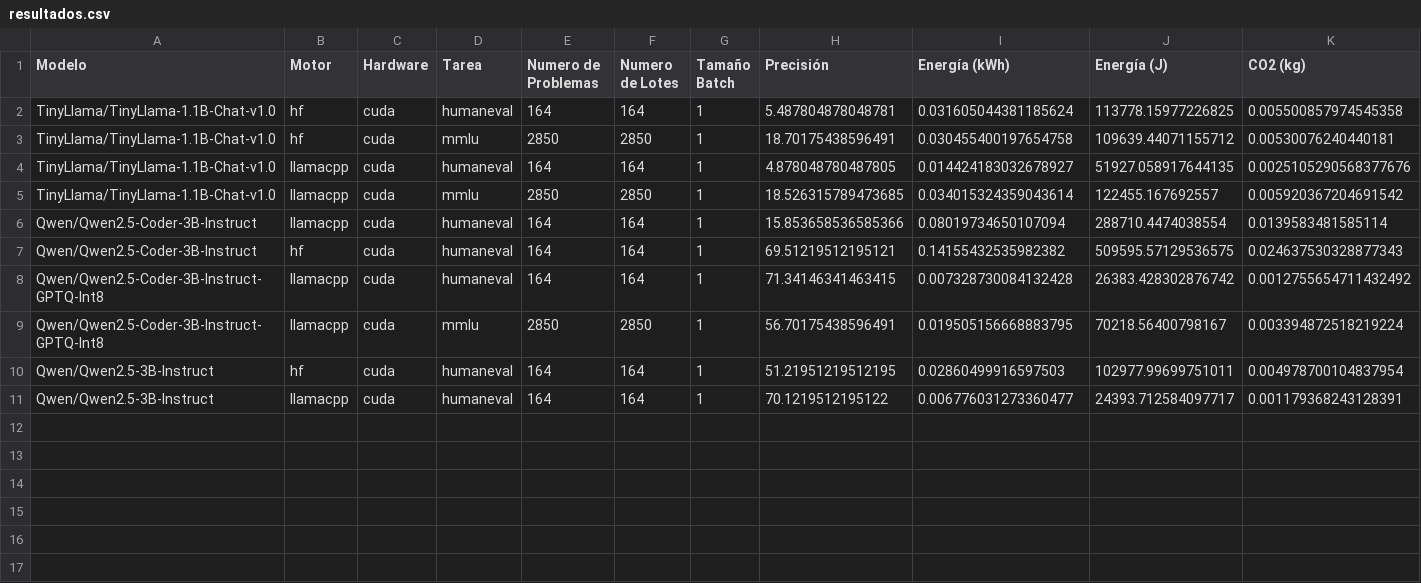
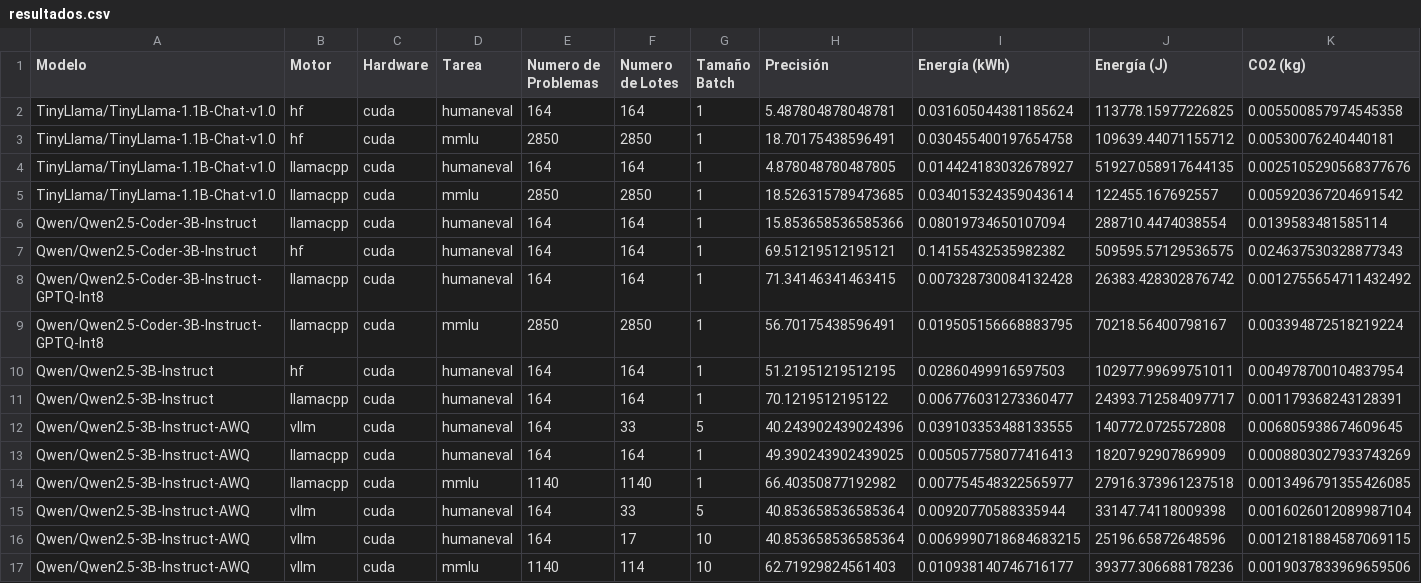
Before and after one commit to alejandroldz/LLM-Energy-Benchmark, a CSV file: resultados.csv, drawn as a sheet; only a part is shown; rows hold the shown columns only; the diff names each change by its address in the sheet, - before the commit and + after, or states it on an @@ line.

```diff
--- a/resultados.csv
+++ b/resultados.csv
+row 12: Qwen/Qwen2.5-3B-Instruct-AWQ | vllm | cuda | humaneval | 164 | 33 | 5 | 40.243902439024396 | 0.039103353488133555 | 140772.0725572808 | 0.006805938674609645
+row 13: Qwen/Qwen2.5-3B-Instruct-AWQ | llamacpp | cuda | humaneval | 164 | 164 | 1 | 49.390243902439025 | 0.005057758077416413 | 18207.92907869909 | 0.0008803027933743269
+row 14: Qwen/Qwen2.5-3B-Instruct-AWQ | llamacpp | cuda | mmlu | 1140 | 1140 | 1 | 66.40350877192982 | 0.007754548322565977 | 27916.373961237518 | 0.0013496791355426085
+row 15: Qwen/Qwen2.5-3B-Instruct-AWQ | vllm | cuda | humaneval | 164 | 33 | 5 | 40.853658536585364 | 0.00920770588335944 | 33147.74118009398 | 0.0016026012089987104
+row 16: Qwen/Qwen2.5-3B-Instruct-AWQ | vllm | cuda | humaneval | 164 | 17 | 10 | 40.853658536585364 | 0.0069990718684683215 | 25196.65872648596 | 0.0012181884587069115
+row 17: Qwen/Qwen2.5-3B-Instruct-AWQ | vllm | cuda | mmlu | 1140 | 114 | 10 | 62.71929824561403 | 0.010938140746716177 | 39377.306688178236 | 0.0019037833969659506
```
Also changed, not shown: emissions.csv, 8 other files.
